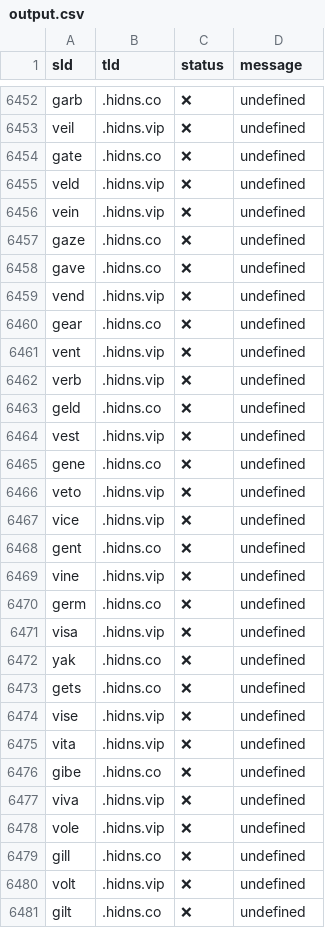
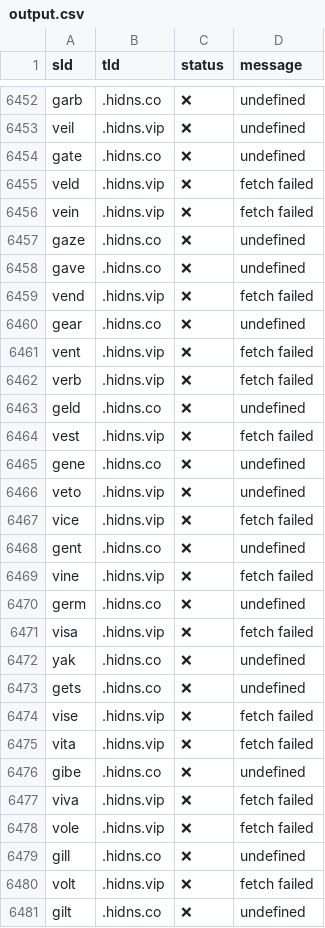
Before and after one commit to smanx/hidoha, a CSV file: output.csv, drawn as a sheet; only a part is shown, gaps mark what is left out; the diff covers the shown part only.

```diff
--- a/output.csv
+++ b/output.csv
@@ -6454,28 +6454,28 @@ sld,tld,status,message
 "gate",".hidns.co","❌","undefined"
-"veld",".hidns.vip","❌","undefined"
-"vein",".hidns.vip","❌","undefined"
+"veld",".hidns.vip","❌","fetch failed"
+"vein",".hidns.vip","❌","fetch failed"
 "gaze",".hidns.co","❌","undefined"
 "gave",".hidns.co","❌","undefined"
-"vend",".hidns.vip","❌","undefined"
+"vend",".hidns.vip","❌","fetch failed"
 "gear",".hidns.co","❌","undefined"
-"vent",".hidns.vip","❌","undefined"
-"verb",".hidns.vip","❌","undefined"
+"vent",".hidns.vip","❌","fetch failed"
+"verb",".hidns.vip","❌","fetch failed"
 "geld",".hidns.co","❌","undefined"
-"vest",".hidns.vip","❌","undefined"
+"vest",".hidns.vip","❌","fetch failed"
 "gene",".hidns.co","❌","undefined"
 "veto",".hidns.vip","❌","undefined"
-"vice",".hidns.vip","❌","undefined"
+"vice",".hidns.vip","❌","fetch failed"
 "gent",".hidns.co","❌","undefined"
-"vine",".hidns.vip","❌","undefined"
+"vine",".hidns.vip","❌","fetch failed"
 "germ",".hidns.co","❌","undefined"
-"visa",".hidns.vip","❌","undefined"
+"visa",".hidns.vip","❌","fetch failed"
 "yak",".hidns.co","❌","undefined"
 "gets",".hidns.co","❌","undefined"
-"vise",".hidns.vip","❌","undefined"
-"vita",".hidns.vip","❌","undefined"
+"vise",".hidns.vip","❌","fetch failed"
+"vita",".hidns.vip","❌","fetch failed"
 "gibe",".hidns.co","❌","undefined"
-"viva",".hidns.vip","❌","undefined"
-"vole",".hidns.vip","❌","undefined"
+"viva",".hidns.vip","❌","fetch failed"
+"vole",".hidns.vip","❌","fetch failed"
 "gill",".hidns.co","❌","undefined"
-"volt",".hidns.vip","❌","undefined"
+"volt",".hidns.vip","❌","fetch failed"
 "gilt",".hidns.co","❌","undefined"
```
Also changed, not shown: 125 edited cells elsewhere in this file.
